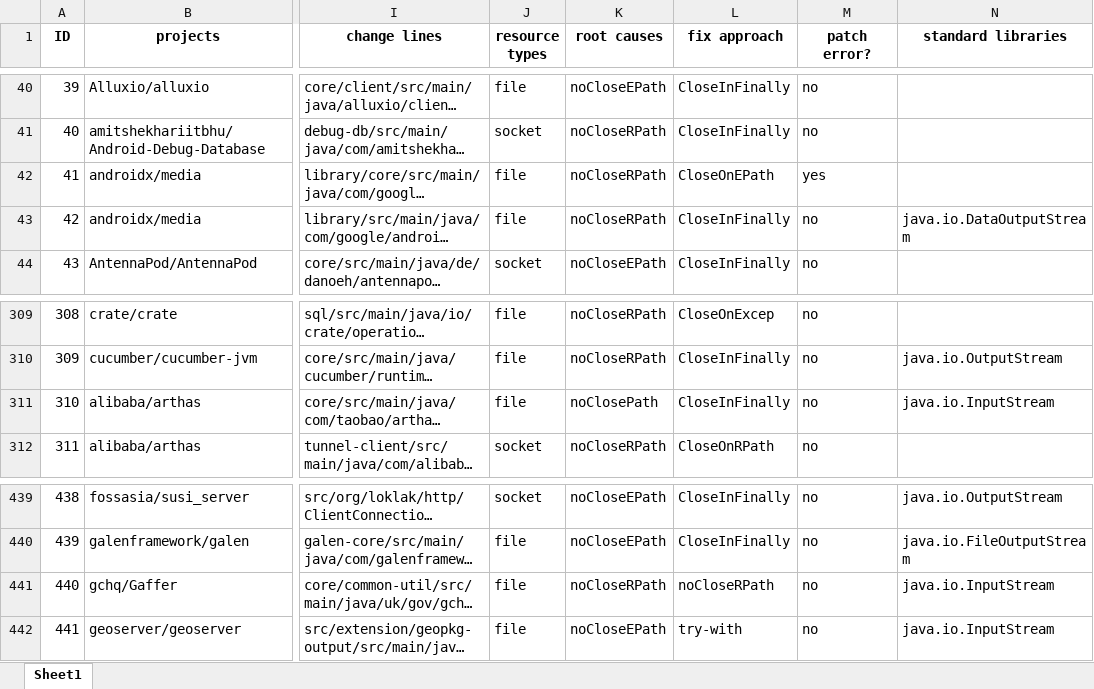
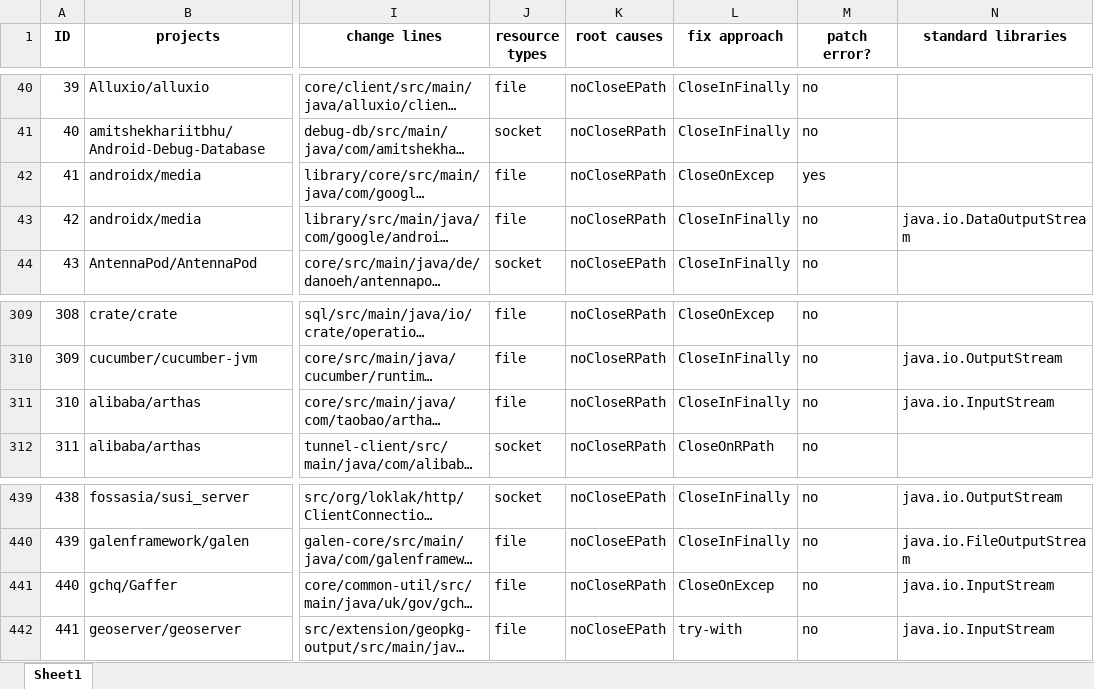
Before and after one commit to Dcollectors/JLeaks, an Excel workbook: JLeaks.xlsx, sheet Sheet1, drawn as a sheet; only a part is shown, gaps mark what is left out; long unchanged cells end in …; values as stored, in another font and other column widths than the file's, no borders; the diff names each change by its address in the sheet, - before the commit and + after, or states it on an @@ line.

```diff
--- a/JLeaks.xlsx (sheet Sheet1)
+++ b/JLeaks.xlsx (sheet Sheet1)
-L42 (fix approach): CloseOnEPath
+L42 (fix approach): CloseOnExcep
-K311 (root causes): noClosePath
+K311 (root causes): noCloseRPath
-L441 (fix approach): noCloseRPath
+L441 (fix approach): CloseOnExcep
```
Also changed, not shown: 1 other file.
